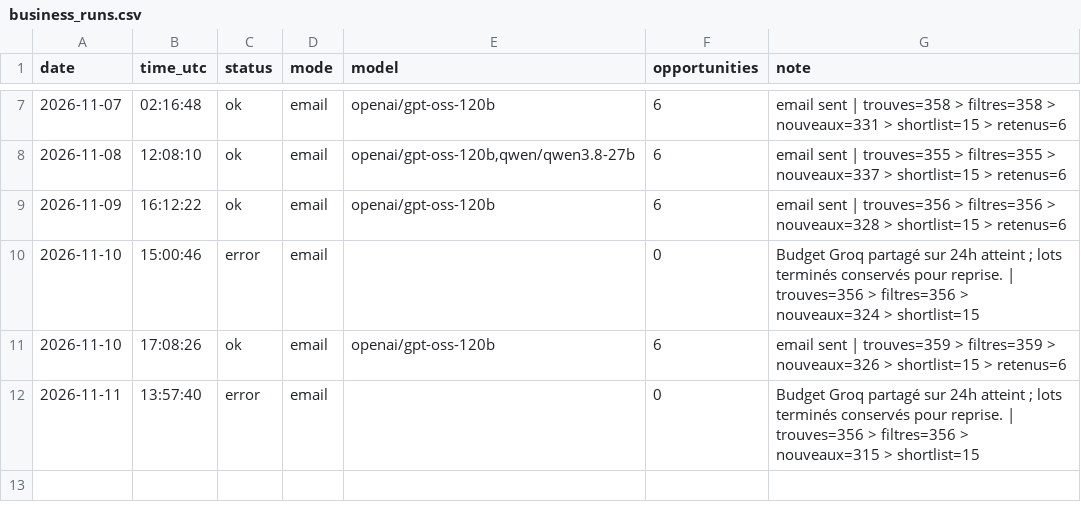
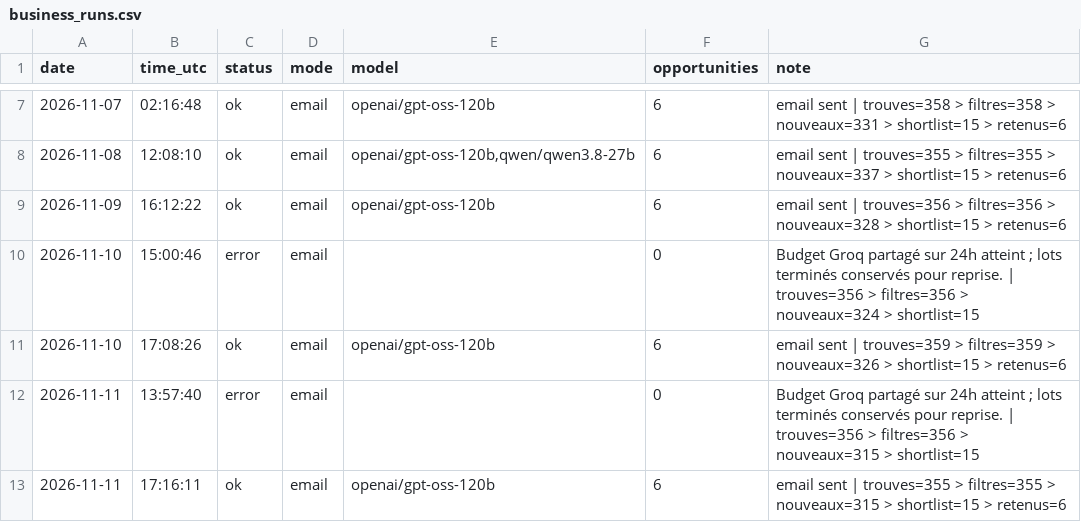
Before and after one commit to netraax/trending-digest, a CSV file: logs/business_runs.csv, drawn as a sheet; only a part is shown, gaps mark what is left out; the diff names each change by its address in the sheet, - before the commit and + after, or states it on an @@ line.

Commit message:
log: 2026-11-11 business radar

```diff
--- a/logs/business_runs.csv
+++ b/logs/business_runs.csv
+row 13: 2026-11-11 | 17:16:11 | ok | email | openai/gpt-oss-120b | 6 | email sent | trouves=355 > filtres=355 > nouveaux=315 > shortlist=15 > retenus=6
```
Also changed, not shown: 3 other files.
